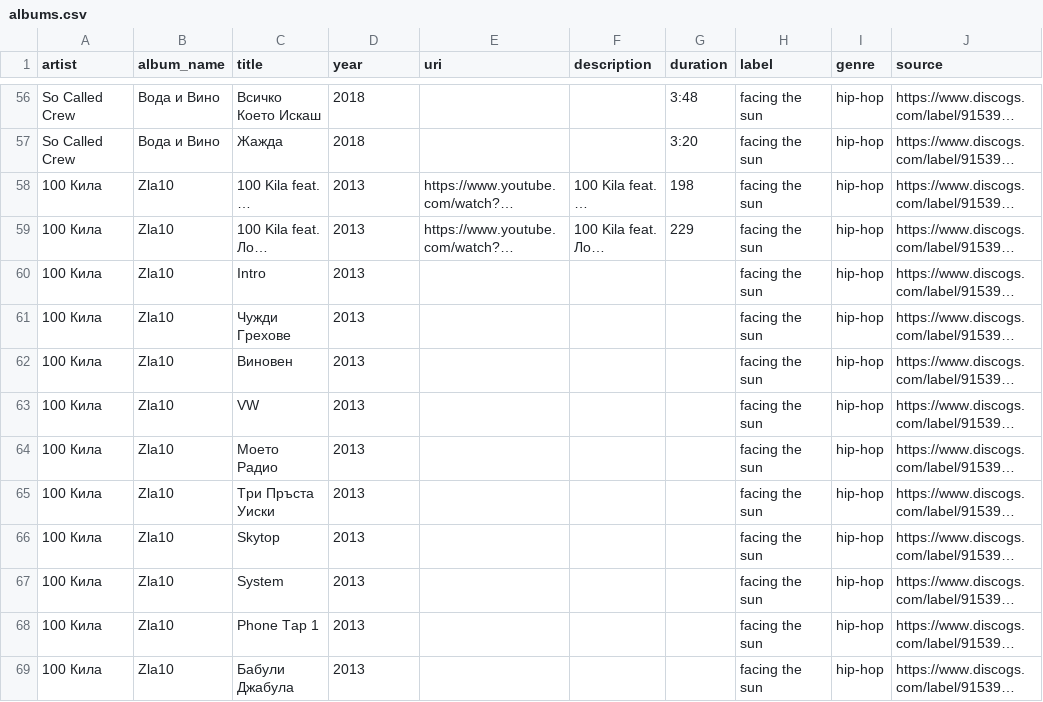
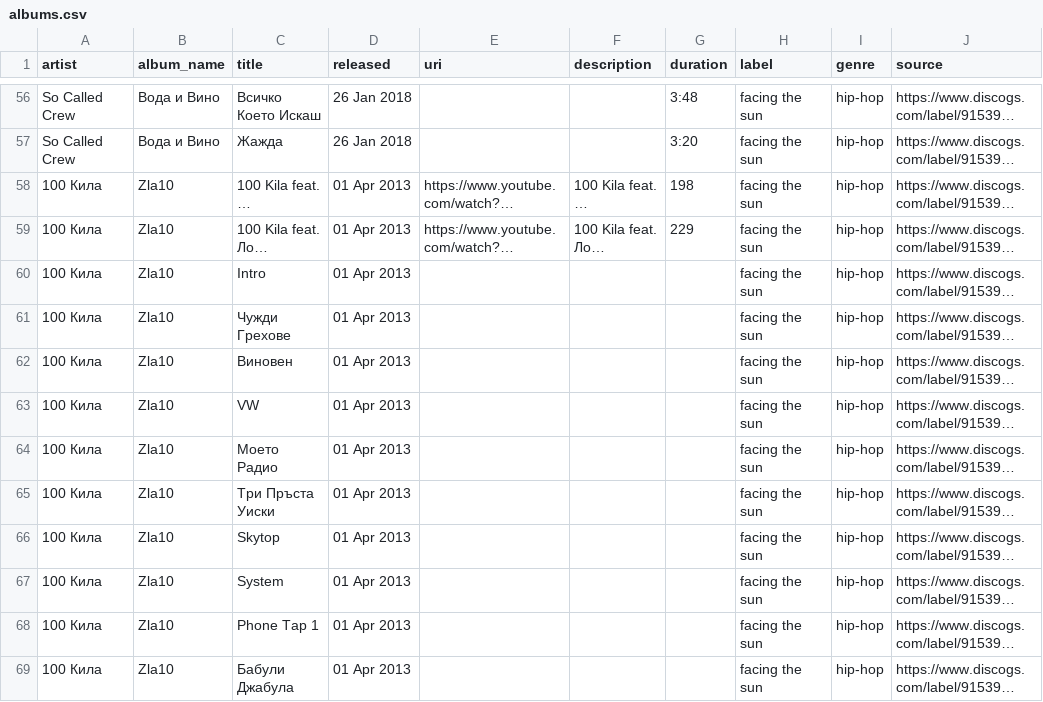
Before and after one commit to dvalexieva97/chalga-ili-rap, a CSV file: semtech/data/albums.csv, drawn as a sheet; only a part is shown, gaps mark what is left out; long unchanged cells end in …; the diff covers the shown part only; the diff names each change by its address in the sheet, - before the commit and + after, or states it on an @@ line.

Commit message:
change from year to release

```diff
--- a/semtech/data/albums.csv
+++ b/semtech/data/albums.csv
-D1: year
+D1: released
-D56:D57 (released): 2018
+D56:D57 (released): 26 Jan 2018
-D58:D69 (released): 2013
+D58:D69 (released): 01 Apr 2013
```
Also changed, not shown: 70 edited cells elsewhere in this file, semtech/data/albums_only_songs.csv, semtech/data/songs.csv.
